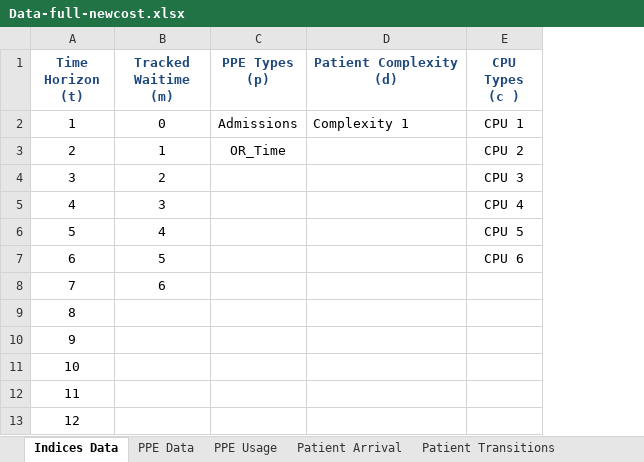
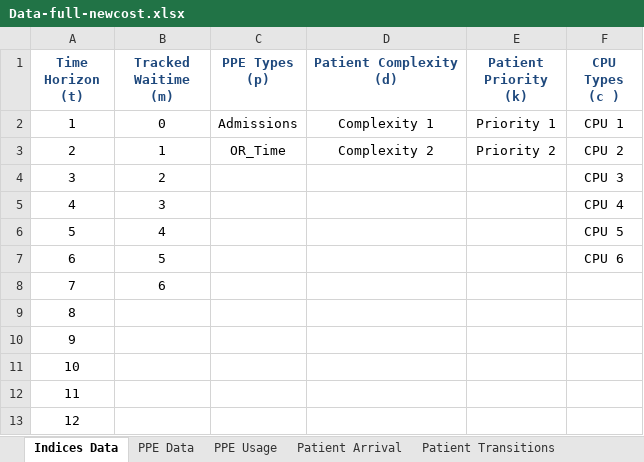
Before and after one commit to Konstantin-Volodin/UOttawa-Dynamic-Knapsack-Problem-Python, an Excel workbook: v2-Implementation/Data/Data-full-newcost.xlsx, sheet Indices Data, drawn as a sheet; only a part is shown; values as stored, in another font and other column widths than the file's, no borders; the diff names each change by its address in the sheet, - before the commit and + after, or states it on an @@ line.

```diff
--- a/v2-Implementation/Data/Data-full-newcost.xlsx (sheet Indices Data)
+++ b/v2-Implementation/Data/Data-full-newcost.xlsx (sheet Indices Data)
+column E (Patient Priority (k)), rows 2-3: Priority 1 | Priority 2
-D2 alignment: left
+D2 alignment: center
-D3 (Patient Complexity (d)): (empty)
+D3 (Patient Complexity (d)): Complexity 2
```
Also changed, not shown: sheet Patient Arrival, sheet Patient Transitions, sheet PPE Usage, sheet Model Parameters, sheet PPE Data, formulas that keep their value, charts or pictures, 5 other files.
